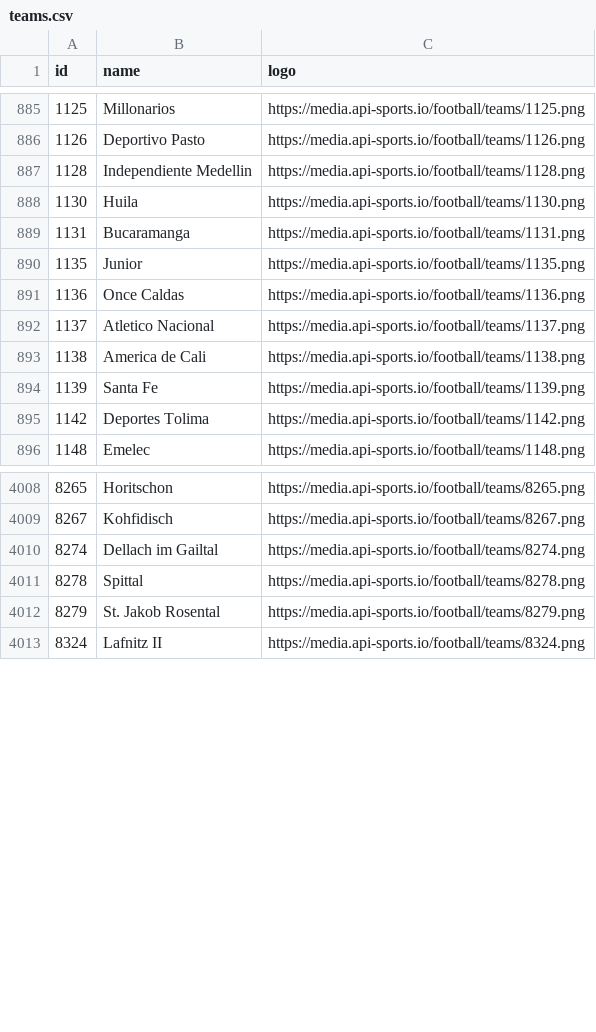
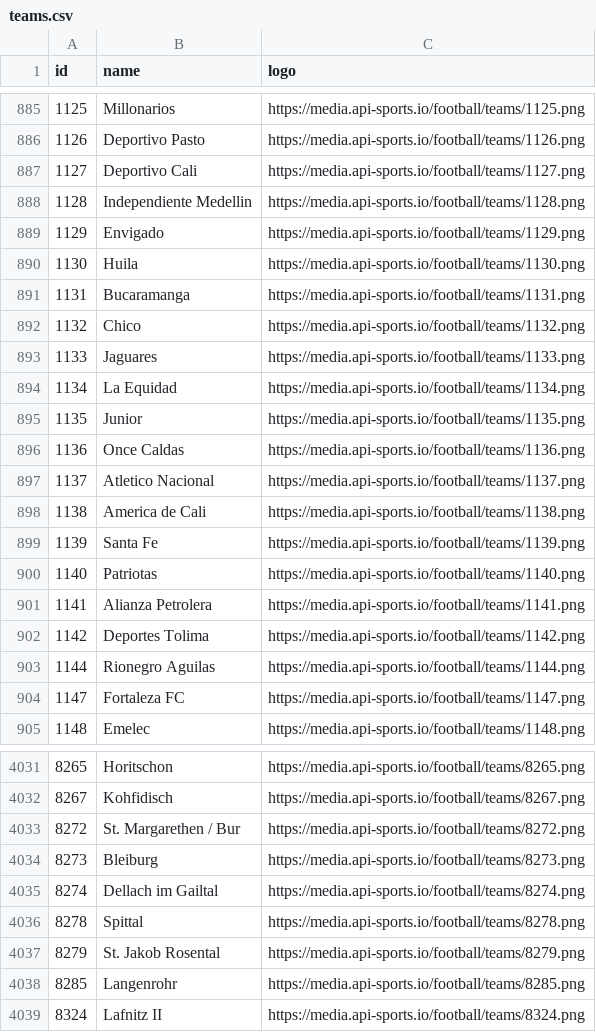
Before and after one commit to SebWae/football-api-data, a CSV file: data/teams.csv, drawn as a sheet; only a part is shown, gaps mark what is left out; the diff covers the shown part only; the diff names each change by its address in the sheet, - before the commit and + after, or states it on an @@ line.

```diff
--- a/data/teams.csv
+++ b/data/teams.csv
+row 887: 1127 | Deportivo Cali | https://media.api-sports.io/football/teams/1127.png
+row 889: 1129 | Envigado | https://media.api-sports.io/football/teams/1129.png
+row 892: 1132 | Chico | https://media.api-sports.io/football/teams/1132.png
+row 893: 1133 | Jaguares | https://media.api-sports.io/football/teams/1133.png
+row 894: 1134 | La Equidad | https://media.api-sports.io/football/teams/1134.png
+row 900: 1140 | Patriotas | https://media.api-sports.io/football/teams/1140.png
+row 901: 1141 | Alianza Petrolera | https://media.api-sports.io/football/teams/1141.png
+row 903: 1144 | Rionegro Aguilas | https://media.api-sports.io/football/teams/1144.png
+row 904: 1147 | Fortaleza FC | https://media.api-sports.io/football/teams/1147.png
+row 4033: 8272 | St. Margarethen / Bur | https://media.api-sports.io/football/teams/8272.png
+row 4034: 8273 | Bleiburg | https://media.api-sports.io/football/teams/8273.png
+row 4038: 8285 | Langenrohr | https://media.api-sports.io/football/teams/8285.png
```
Also changed, not shown: 35 added rows elsewhere in this file, 1 other file.
